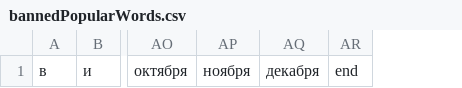
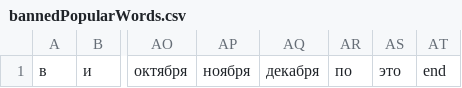
Before and after one commit to gurdeepsinghiet/YouTrends, a CSV file: src/main/resources/bannedPopularWords.csv, drawn as a sheet; only a part is shown, gaps mark what is left out; the diff names each change by its address in the sheet, - before the commit and + after, or states it on an @@ line.

Commit message:
Add new banned popular words

```diff
--- a/src/main/resources/bannedPopularWords.csv
+++ b/src/main/resources/bannedPopularWords.csv
+column AR, row 1: по
+column AS, row 1: это
```
